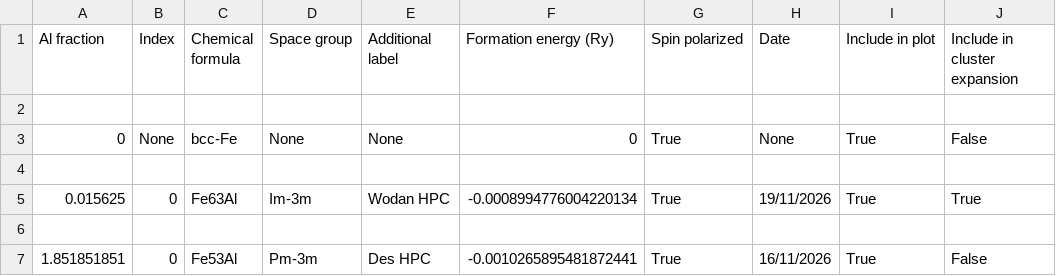
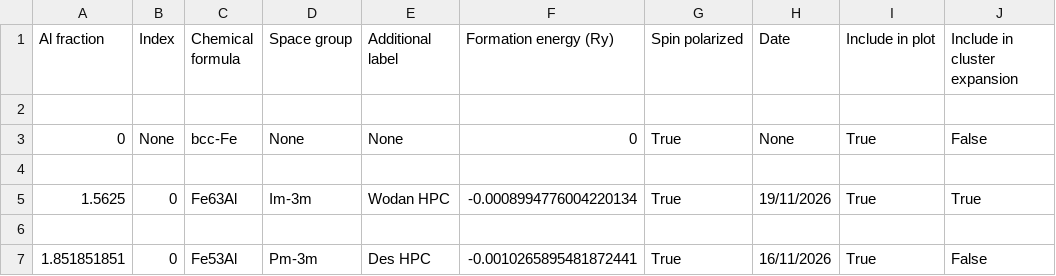
Before and after one commit to desdb6/cmp-fe-al-phase-diagram, a CSV file: phase_diagram_data.csv, drawn as a sheet; only a part is shown.

Commit message:
Update Al fraction value for Fe63Al entry
Fixed wrong percentage value for Fe63Al

```diff
--- a/phase_diagram_data.csv
+++ b/phase_diagram_data.csv
@@ -4,3 +4,3 @@ Al fraction,Index,Chemical formula,Space group,Additional label,Formation energy
 
-0.015625,0,Fe63Al,Im-3m,Wodan HPC,-0.0008994776004220134,True,19/11/2026,True,True
+1.5625,0,Fe63Al,Im-3m,Wodan HPC,-0.0008994776004220134,True,19/11/2026,True,True
 
```
